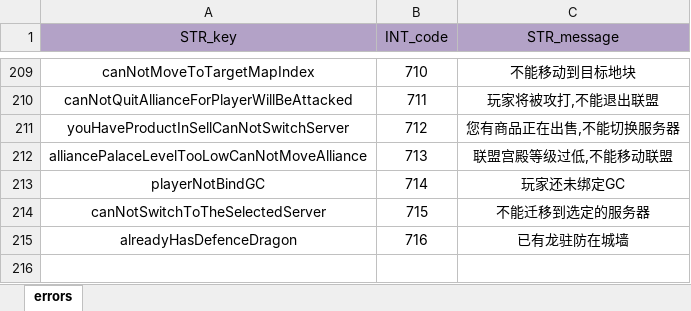
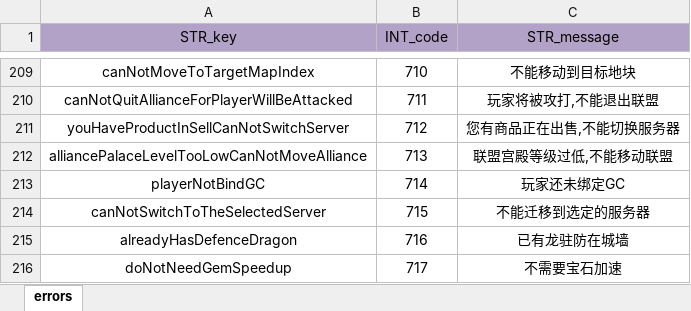
Before and after one commit to ModunZhang/kod_docs, an Excel workbook: datas/shared/Errors.xlsx, sheet errors, drawn as a sheet; only a part is shown, gaps mark what is left out; values as stored, in another font and other column widths than the file's, no borders; the diff names each change by its address in the sheet, - before the commit and + after, or states it on an @@ line.

```diff
--- a/datas/shared/Errors.xlsx (sheet errors)
+++ b/datas/shared/Errors.xlsx (sheet errors)
+row 216: doNotNeedGemSpeedup | 717 | 不需要宝石加速
```
Also changed, not shown: datas/shared/AllianceInitData.xlsx, datas/shared/Gacha.xlsx, 1 other file.
